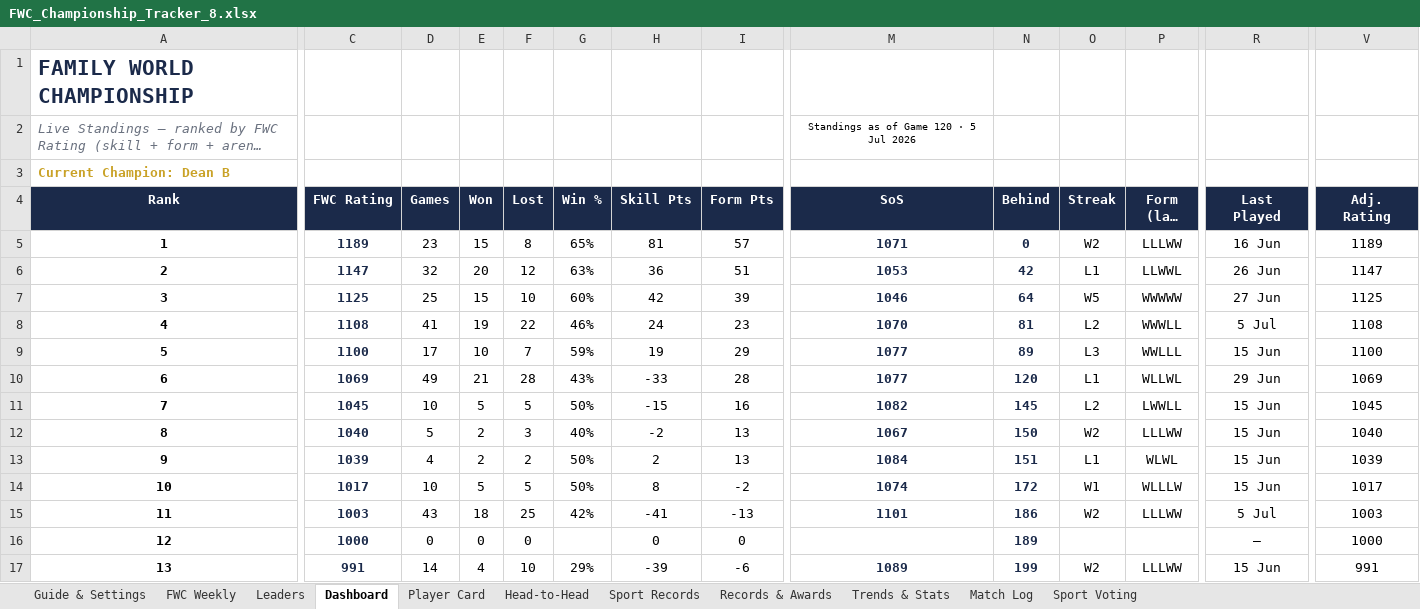
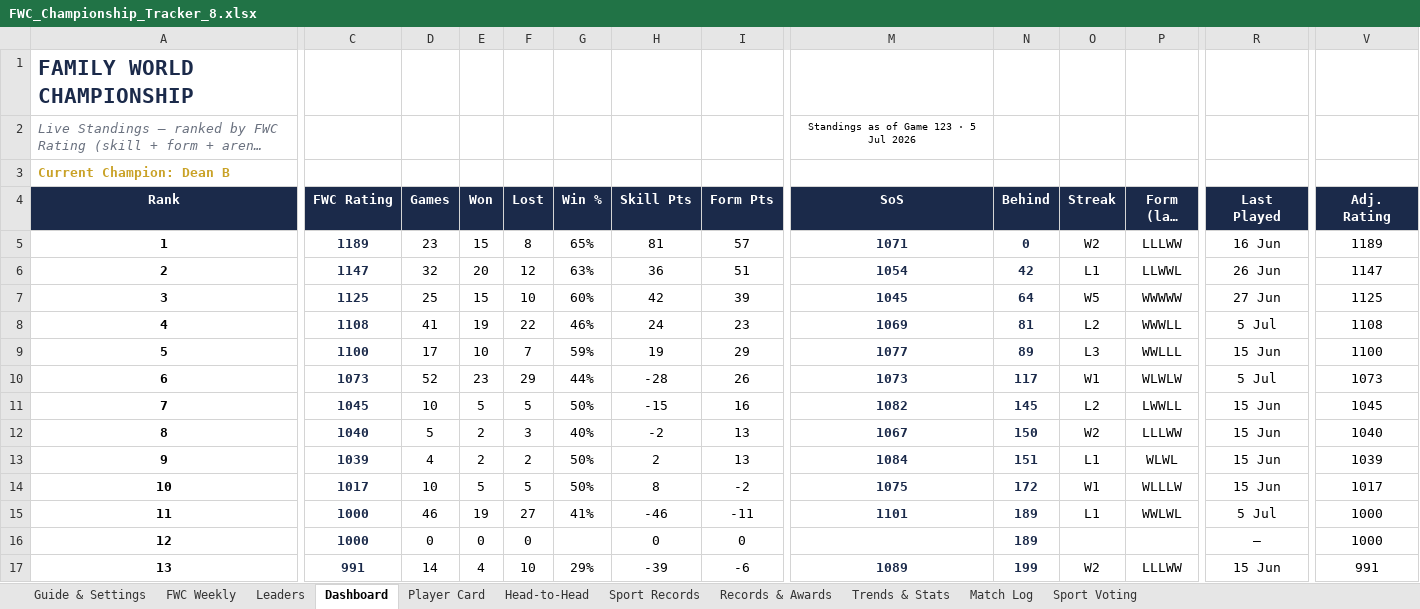
Before and after one commit to PeachyAUS/fwc, an Excel workbook: FWC_Championship_Tracker_8.xlsx, sheet Dashboard, drawn as a sheet; only a part is shown, gaps mark what is left out; long unchanged cells end in …; values as stored, in another font and other column widths than the file's, no borders; conditional formats not drawn; the diff covers the shown part only; the diff names each change by its address in the sheet, - before the commit and + after, or states it on an @@ line.

Commit message:
New Monday Wrap and games to 123

```diff
--- a/FWC_Championship_Tracker_8.xlsx (sheet Dashboard)
+++ b/FWC_Championship_Tracker_8.xlsx (sheet Dashboard)
-M2 (SoS): Standings as of Game 120 · 5 Jul 2026
+M2 (SoS): Standings as of Game 123 · 5 Jul 2026
-M6 (SoS): 1053
+M6 (SoS): 1054
-M7 (SoS): 1046
+M7 (SoS): 1045
-M8 (SoS): 1070
+M8 (SoS): 1069
-C10 (FWC Rating): 1069
+C10 (FWC Rating): 1073
-D10 (Games): 49
+D10 (Games): 52
-E10 (Won): 21
+E10 (Won): 23
-F10 (Lost): 28
+F10 (Lost): 29
-G10 (Win %): 43%
+G10 (Win %): 44%
-H10 (Skill Pts): -33
+H10 (Skill Pts): -28
-I10 (Form Pts): 28
+I10 (Form Pts): 26
-M10 (SoS): 1077
+M10 (SoS): 1073
-N10 (Behind): 120
+N10 (Behind): 117
-O10 (Streak): L1
+O10 (Streak): W1
-P10 (Form (last 5)): WLLWL
+P10 (Form (last 5)): WLWLW
-R10 (Last Played): 29 Jun
+R10 (Last Played): 5 Jul
-V10 (Adj. Rating): 1069
+V10 (Adj. Rating): 1073
-M14 (SoS): 1074
+M14 (SoS): 1075
-C15 (FWC Rating): 1003
+C15 (FWC Rating): 1000
-D15 (Games): 43
+D15 (Games): 46
-E15 (Won): 18
+E15 (Won): 19
-F15 (Lost): 25
+F15 (Lost): 27
-G15 (Win %): 42%
+G15 (Win %): 41%
-H15 (Skill Pts): -41
+H15 (Skill Pts): -46
-I15 (Form Pts): -13
+I15 (Form Pts): -11
-N15 (Behind): 186
+N15 (Behind): 189
-O15 (Streak): W2
+O15 (Streak): L1
-P15 (Form (last 5)): LLLWW
+P15 (Form (last 5)): WWLWL
-V15 (Adj. Rating): 1003
+V15 (Adj. Rating): 1000
```
Also changed, not shown: 1 edited cell elsewhere in this sheet, sheet Match Log, sheet FWC Weekly, sheet Sport Records, sheet Trends & Stats, sheet Head-to-Head, sheet Leaders, 2 more sheets, formulas that keep their value, hidden cells, 1 other file.
